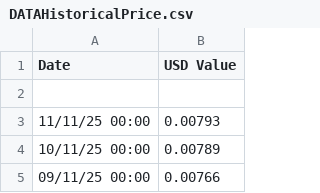
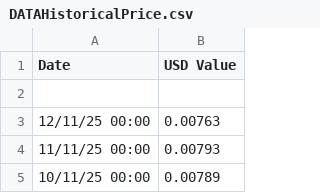
Before and after one commit to Ocnrb/Streamr-Operators, a CSV file: DATAHistoricalPrice.csv, drawn as a sheet; only a part is shown; the shorter side is filled out with more unchanged rows.

Commit message:
Update DATAHistoricalPrice.csv

```diff
--- a/DATAHistoricalPrice.csv
+++ b/DATAHistoricalPrice.csv
@@ -2,2 +2,3 @@ Date , USD Value
 
+12/11/25 00:00 , 0.00763
 11/11/25 00:00 , 0.00793
```
